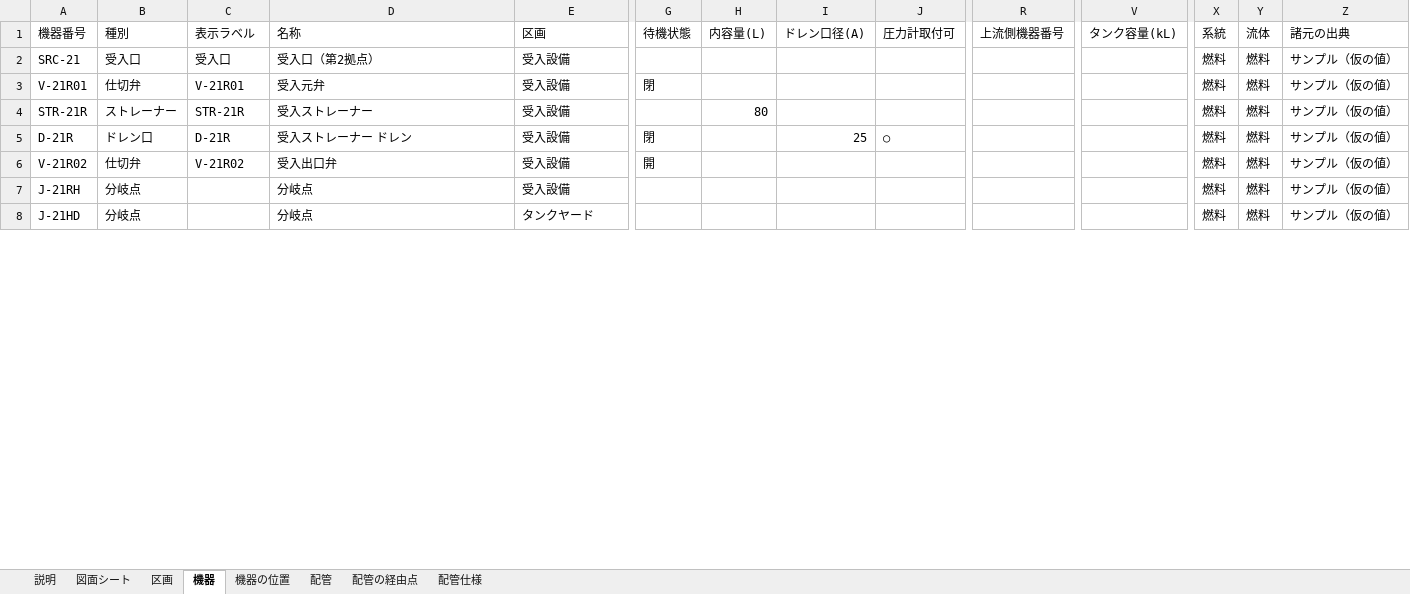
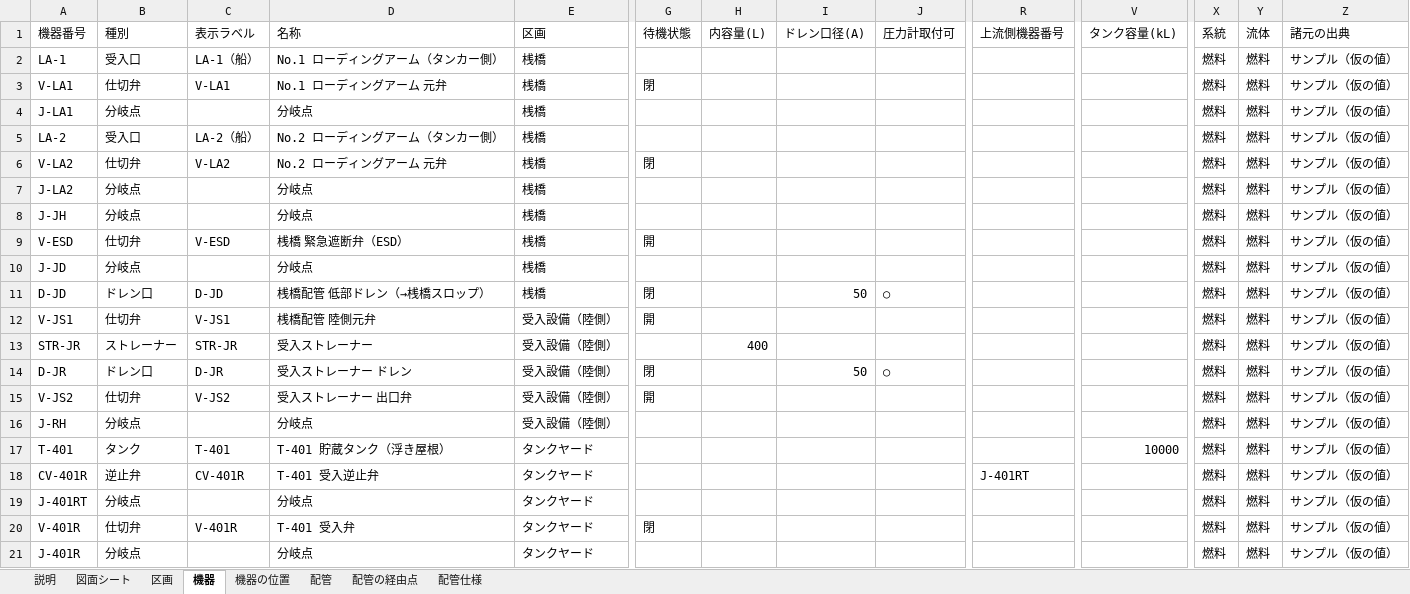
Before and after one commit to taguchimasaya/valve-check, an Excel workbook: 系統図_第2拠点サンプル.xlsx, sheet 機器, drawn as a sheet; only a part is shown, gaps mark what is left out; values as stored, in another font and other column widths than the file's, no borders; addresses are those after the commit; rows hold the shown columns only; the diff covers the shown part only; the diff names each change by its address in the sheet, - before the commit and + after, or states it on an @@ line.

```diff
--- a/系統図_第2拠点サンプル.xlsx (sheet 機器)
+++ b/系統図_第2拠点サンプル.xlsx (sheet 機器)
+row 2: LA-1 | 受入口 | LA-1（船） | No.1 ローディングアーム（タンカー側） | 桟橋 |  |  |  |  |  |  | 燃料 | 燃料 | サンプル（仮の値）
+row 3: V-LA1 | 仕切弁 | V-LA1 | No.1 ローディングアーム 元弁 | 桟橋 | 閉 |  |  |  |  |  | 燃料 | 燃料 | サンプル（仮の値）
+row 4: J-LA1 | 分岐点 |  | 分岐点 | 桟橋 |  |  |  |  |  |  | 燃料 | 燃料 | サンプル（仮の値）
-A5 (機器番号): SRC-21
+A5 (機器番号): LA-2
-C5 (表示ラベル): 受入口
+C5 (表示ラベル): LA-2（船）
-D5 (名称): 受入口（第2拠点）
+D5 (名称): No.2 ローディングアーム（タンカー側）
-E5:E6 (区画): 受入設備
+E5:E6 (区画): 桟橋
-A6 (機器番号): V-21R01
+A6 (機器番号): V-LA2
-C6 (表示ラベル): V-21R01
+C6 (表示ラベル): V-LA2
-D6 (名称): 受入元弁
+D6 (名称): No.2 ローディングアーム 元弁
+row 7: J-LA2 | 分岐点 |  | 分岐点 | 桟橋 |  |  |  |  |  |  | 燃料 | 燃料 | サンプル（仮の値）
+row 8: J-JH | 分岐点 |  | 分岐点 | 桟橋 |  |  |  |  |  |  | 燃料 | 燃料 | サンプル（仮の値）
+row 9: V-ESD | 仕切弁 | V-ESD | 桟橋 緊急遮断弁（ESD） | 桟橋 | 開 |  |  |  |  |  | 燃料 | 燃料 | サンプル（仮の値）
+row 10: J-JD | 分岐点 |  | 分岐点 | 桟橋 |  |  |  |  |  |  | 燃料 | 燃料 | サンプル（仮の値）
+row 11: D-JD | ドレン口 | D-JD | 桟橋配管 低部ドレン（→桟橋スロップ） | 桟橋 | 閉 |  | 50 | ○ |  |  | 燃料 | 燃料 | サンプル（仮の値）
+row 12: V-JS1 | 仕切弁 | V-JS1 | 桟橋配管 陸側元弁 | 受入設備（陸側） | 開 |  |  |  |  |  | 燃料 | 燃料 | サンプル（仮の値）
-A13 (機器番号): STR-21R
+A13 (機器番号): STR-JR
-C13 (表示ラベル): STR-21R
+C13 (表示ラベル): STR-JR
-E13:E16 (区画): 受入設備
+E13:E16 (区画): 受入設備（陸側）
-H13 (内容量(L)): 80
+H13 (内容量(L)): 400
-A14 (機器番号): D-21R
+A14 (機器番号): D-JR
-C14 (表示ラベル): D-21R
+C14 (表示ラベル): D-JR
-I14 (ドレン口径(A)): 25
+I14 (ドレン口径(A)): 50
-A15 (機器番号): V-21R02
+A15 (機器番号): V-JS2
-C15 (表示ラベル): V-21R02
+C15 (表示ラベル): V-JS2
-D15 (名称): 受入出口弁
+D15 (名称): 受入ストレーナー 出口弁
-A16 (機器番号): J-21RH
+A16 (機器番号): J-RH
+row 17: T-401 | タンク | T-401 | T-401 貯蔵タンク（浮き屋根） | タンクヤード |  |  |  |  |  | 10000 | 燃料 | 燃料 | サンプル（仮の値）
+row 18: CV-401R | 逆止弁 | CV-401R | T-401 受入逆止弁 | タンクヤード |  |  |  |  | J-401RT |  | 燃料 | 燃料 | サンプル（仮の値）
+row 19: J-401RT | 分岐点 |  | 分岐点 | タンクヤード |  |  |  |  |  |  | 燃料 | 燃料 | サンプル（仮の値）
+row 20: V-401R | 仕切弁 | V-401R | T-401 受入弁 | タンクヤード | 閉 |  |  |  |  |  | 燃料 | 燃料 | サンプル（仮の値）
-A21 (機器番号): J-21HD
+A21 (機器番号): J-401R
```
Also changed, not shown: 88 added rows, 6 removed rows and 150 edited cells elsewhere in this sheet, sheet 機器の位置, sheet 配管, sheet 配管の経由点, sheet 区画, sheet 図面シート, sheet 説明, 6 other files.
